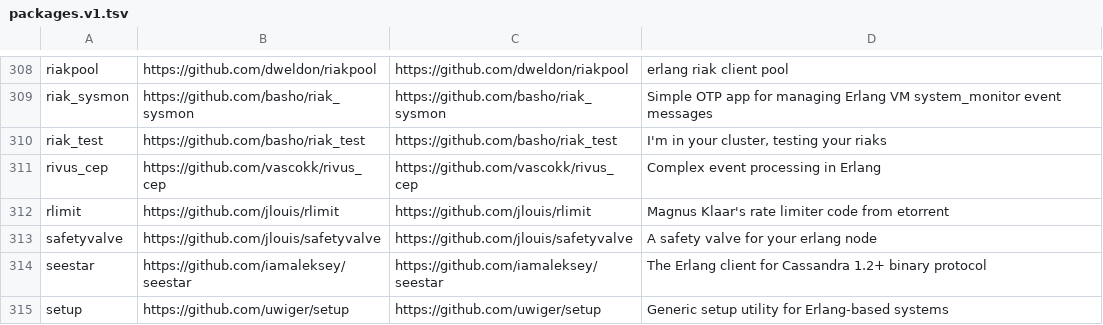
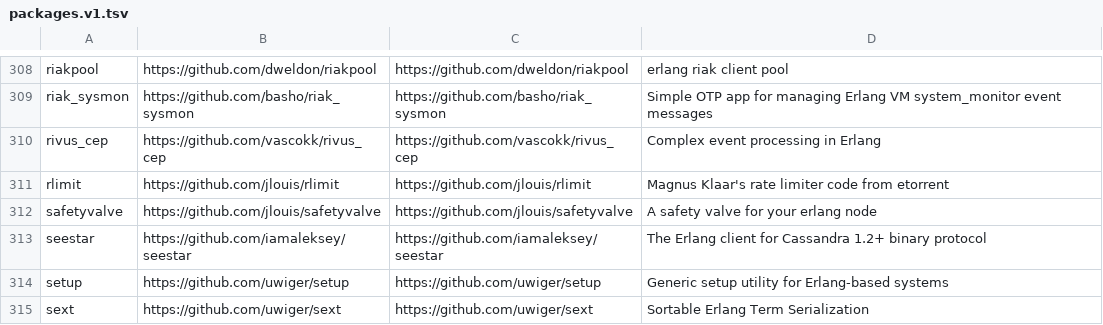
Before and after one commit to ninenines/erlang.mk, a TSV file: packages.v1.tsv, drawn as a sheet; only a part is shown, gaps mark what is left out; the shorter side is filled out with more unchanged rows.

```diff
--- a/packages.v1.tsv
+++ b/packages.v1.tsv
@@ -309,3 +309,2 @@ riakpool	https://github.com/dweldon/riakpool	https://github.com/dweldon/riakpool
 riak_sysmon	https://github.com/basho/riak_sysmon	https://github.com/basho/riak_sysmon	Simple OTP app for managing Erlang VM system_monitor event messages
-riak_test	https://github.com/basho/riak_test	https://github.com/basho/riak_test	I'm in your cluster, testing your riaks
 rivus_cep	https://github.com/vascokk/rivus_cep	https://github.com/vascokk/rivus_cep	Complex event processing in Erlang
```
Also changed, not shown: packages.v2.tsv, 2 other files.
